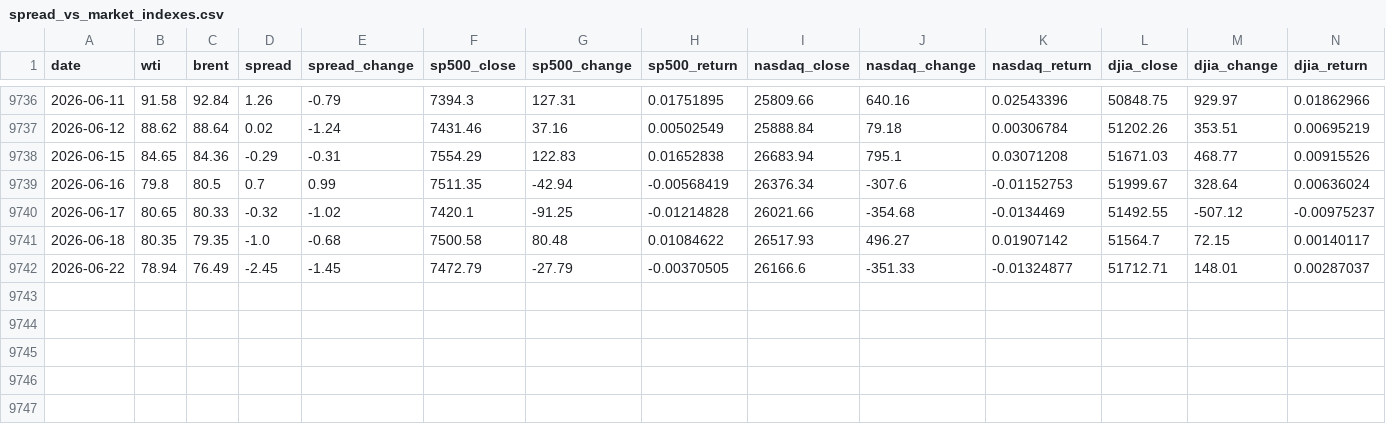
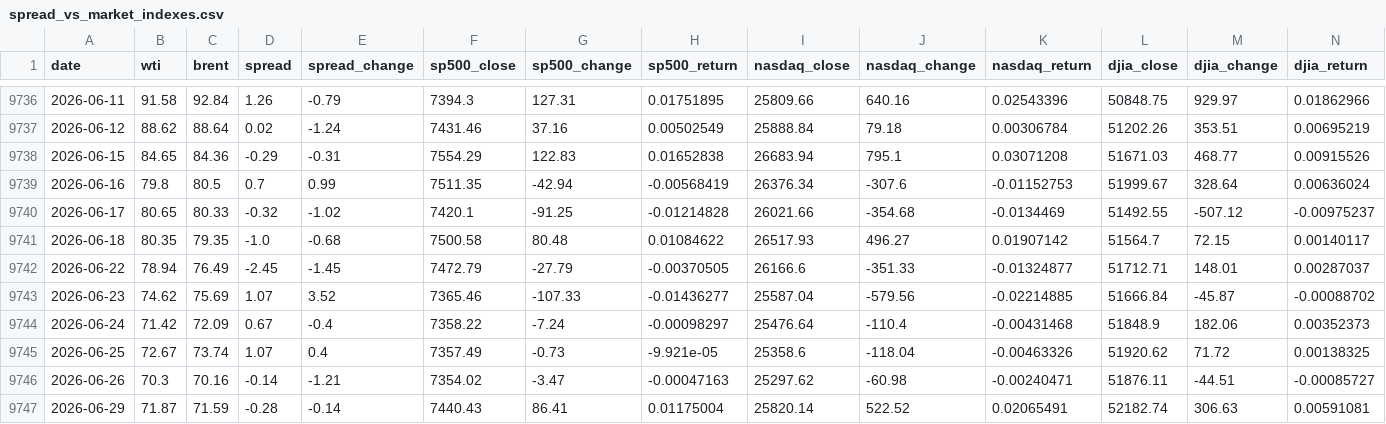
Before and after one commit to ha101/spread, a CSV file: spread_vs_market_indexes.csv, drawn as a sheet; only a part is shown, gaps mark what is left out; rows hold the shown columns only; the diff names each change by its address in the sheet, - before the commit and + after, or states it on an @@ line.

```diff
--- a/spread_vs_market_indexes.csv
+++ b/spread_vs_market_indexes.csv
+row 9743: 2026-06-23 | 74.62 | 75.69 | 1.07 | 3.52 | 7365.46 | -107.33 | -0.01436277 | 25587.04 | -579.56 | -0.02214885 | 51666.84 | -45.87 | -0.00088702
+row 9744: 2026-06-24 | 71.42 | 72.09 | 0.67 | -0.4 | 7358.22 | -7.24 | -0.00098297 | 25476.64 | -110.4 | -0.00431468 | 51848.9 | 182.06 | 0.00352373
+row 9745: 2026-06-25 | 72.67 | 73.74 | 1.07 | 0.4 | 7357.49 | -0.73 | -9.921e-05 | 25358.6 | -118.04 | -0.00463326 | 51920.62 | 71.72 | 0.00138325
+row 9746: 2026-06-26 | 70.3 | 70.16 | -0.14 | -1.21 | 7354.02 | -3.47 | -0.00047163 | 25297.62 | -60.98 | -0.00240471 | 51876.11 | -44.51 | -0.00085727
+row 9747: 2026-06-29 | 71.87 | 71.59 | -0.28 | -0.14 | 7440.43 | 86.41 | 0.01175004 | 25820.14 | 522.52 | 0.02065491 | 52182.74 | 306.63 | 0.00591081
```
Also changed, not shown: futures_cache/BZU26_hourly.csv, futures_cache/BZV26_hourly.csv, 46 other files.
